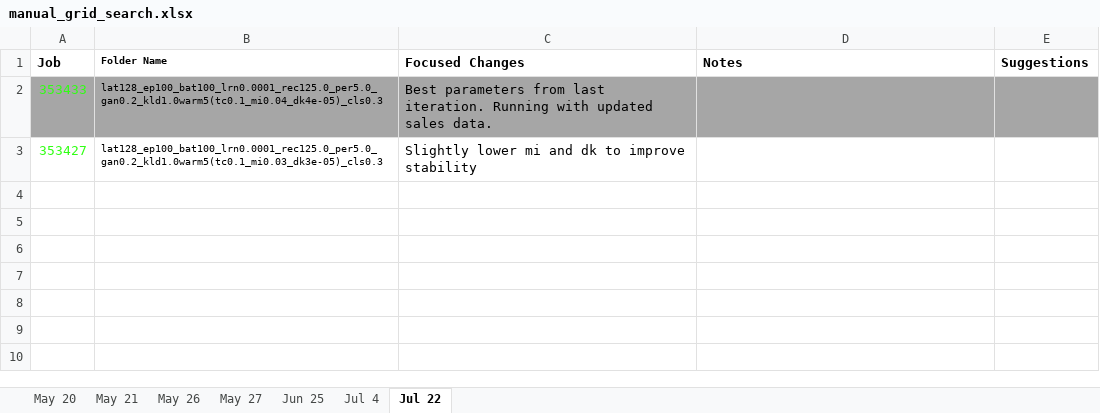
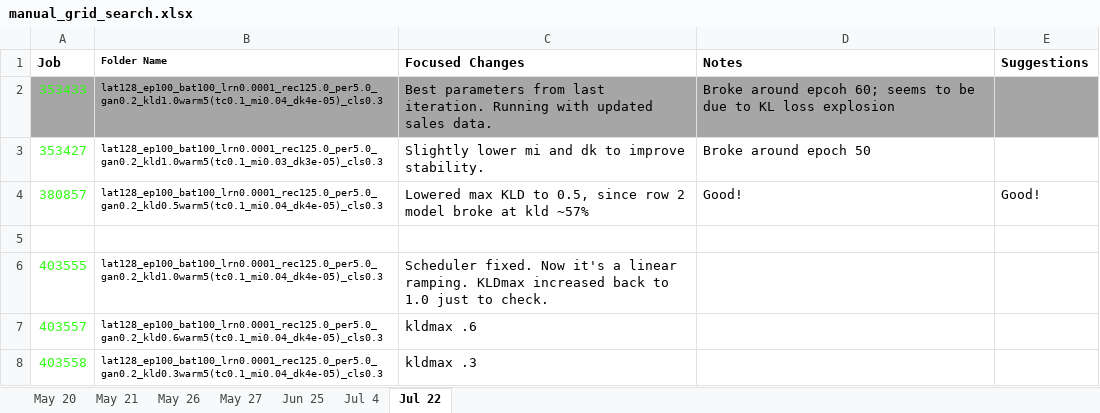
Before and after one commit to BrendenEum/motorVAE, an Excel workbook: manual_grid_search.xlsx, sheet Jul 22, drawn as a sheet; values as stored, in another font and other column widths than the file's, no borders; the diff names each change by its address in the sheet, - before the commit and + after, or states it on an @@ line.

```diff
--- a/manual_grid_search.xlsx (sheet Jul 22)
+++ b/manual_grid_search.xlsx (sheet Jul 22)
-D2 (Notes): (empty)
+D2 (Notes): Broke around epcoh 60; seems to be due to KL loss explosion
-C3 (Focused Changes): …to improve stability
+C3 (Focused Changes): …to improve stability.
-D3 (Notes): (empty)
+D3 (Notes): Broke around epoch 50
+row 4: 380857 | lat128_ep100_bat100_lrn0.0001_rec125.0_per5.0_gan0.2_kld0.5warm5(tc0.1_mi0.04_dk4e-05)_cls0.3 | Lowered max KLD to 0.5, since row 2 model broke at kld ~57% | Good! | Good!
+row 5: (empty)
+row 6: 403555 | lat128_ep100_bat100_lrn0.0001_rec125.0_per5.0_gan0.2_kld1.0warm5(tc0.1_mi0.04_dk4e-05)_cls0.3 | Scheduler fixed. Now it's a linear ramping. KLDmax increased back to 1.0 just to check.
+row 7: 403557 | lat128_ep100_bat100_lrn0.0001_rec125.0_per5.0_gan0.2_kld0.6warm5(tc0.1_mi0.04_dk4e-05)_cls0.3 | kldmax .6
+row 8: 403558 | lat128_ep100_bat100_lrn0.0001_rec125.0_per5.0_gan0.2_kld0.3warm5(tc0.1_mi0.04_dk4e-05)_cls0.3 | kldmax .3
```
Also changed, not shown: 8 other files.
